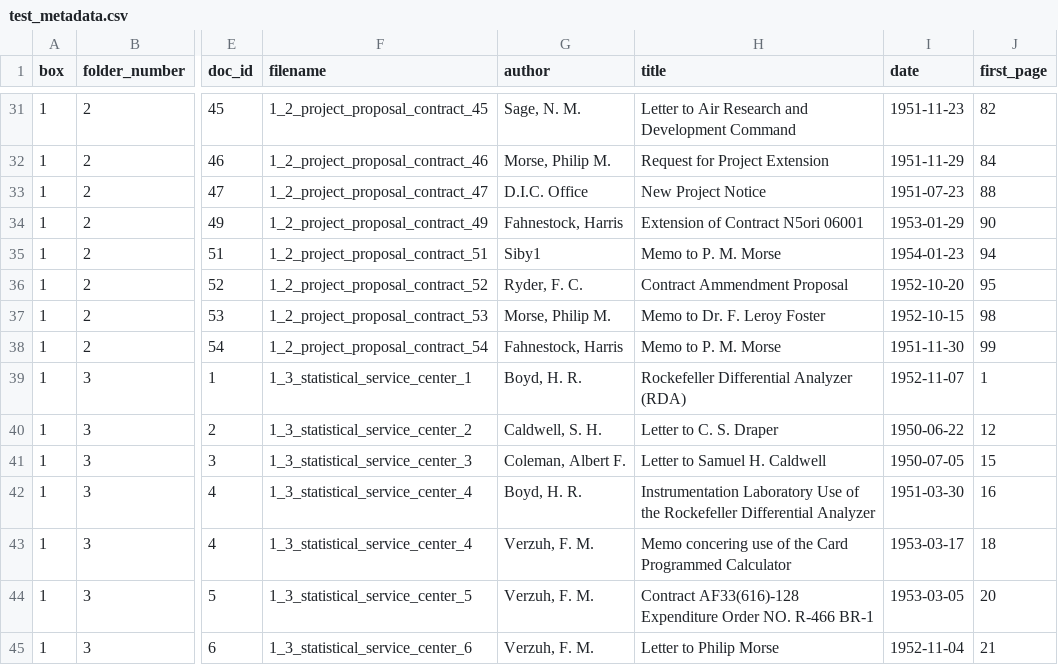
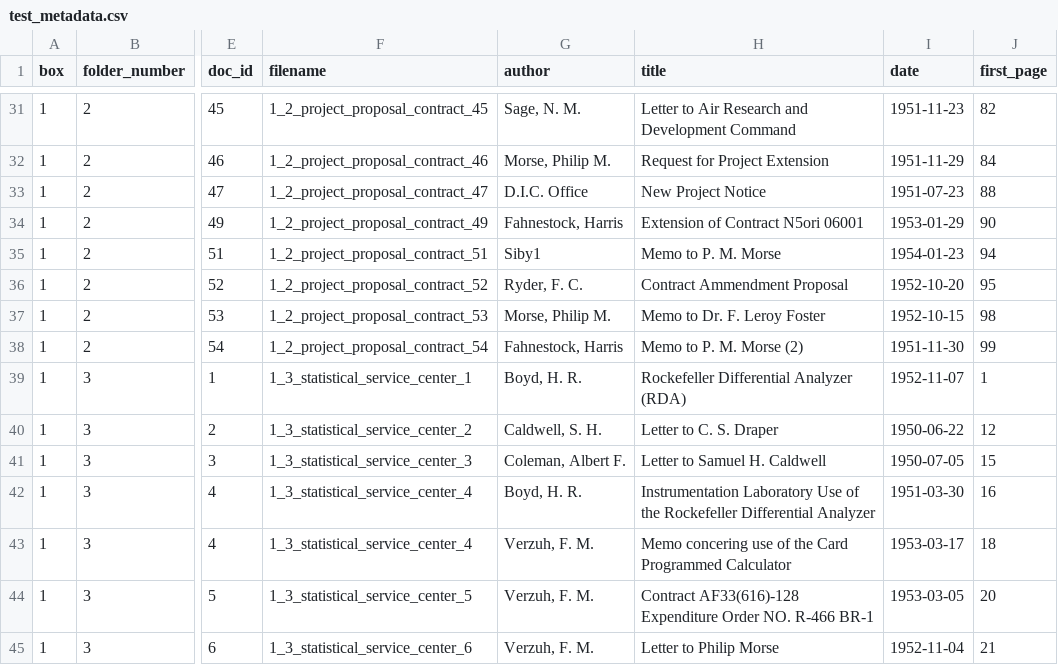
Before and after one commit to dhmit/computation_hist, a CSV file: djweb/dj_comp_hist/test_metadata.csv, drawn as a sheet; only a part is shown, gaps mark what is left out; the diff names each change by its address in the sheet, - before the commit and + after, or states it on an @@ line.

Commit message:
More Corrections on Populating the Metadata

```diff
--- a/djweb/dj_comp_hist/test_metadata.csv
+++ b/djweb/dj_comp_hist/test_metadata.csv
-H38 (title): Memo to P. M. Morse
+H38 (title): Memo to P. M. Morse (2)
```
Also changed, not shown: 2 other files.
